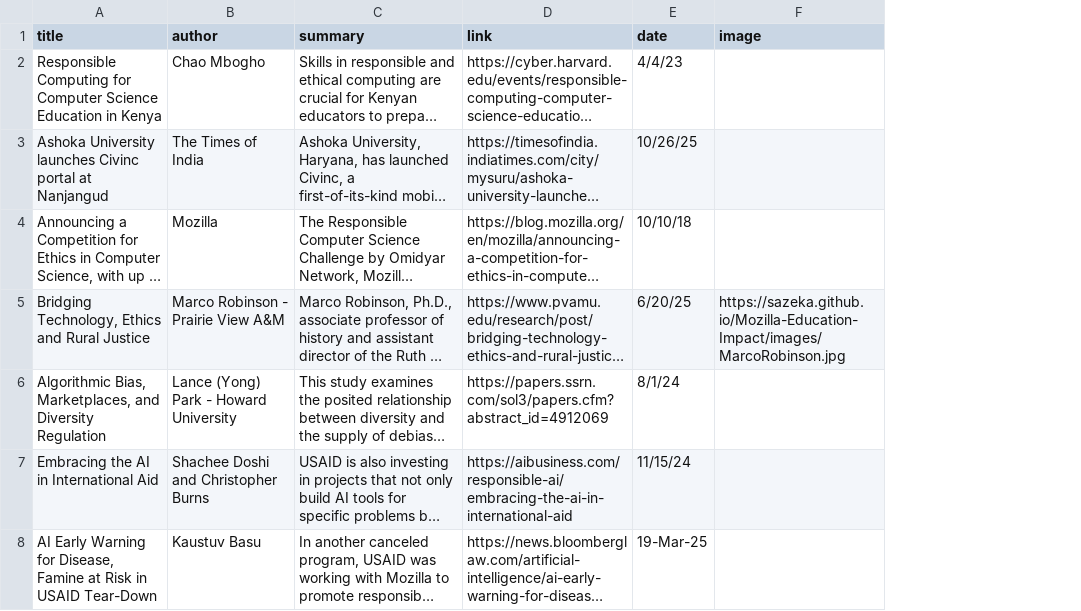
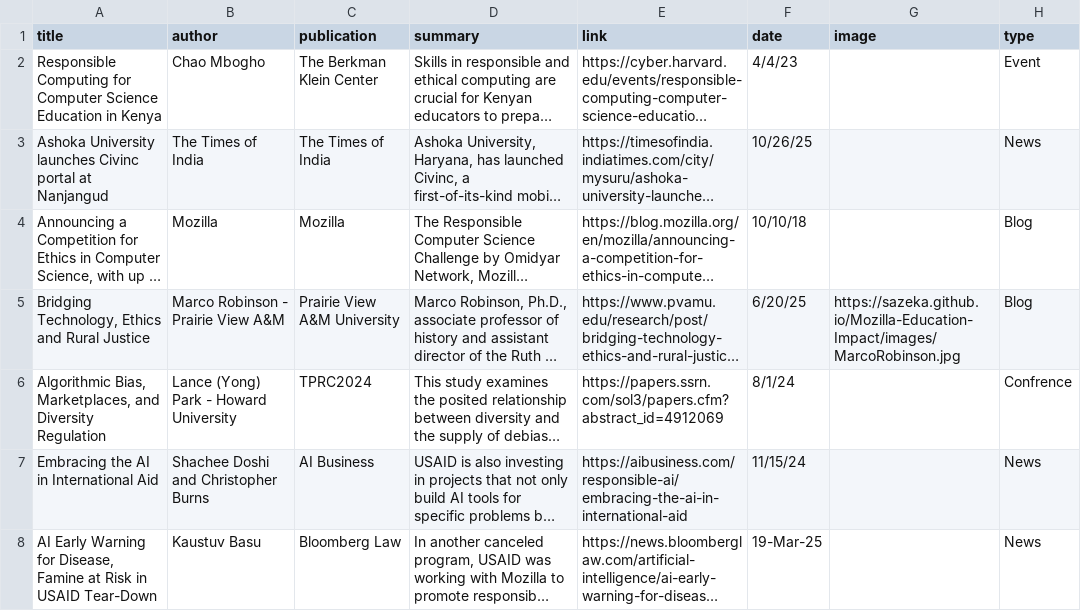
Before and after one commit to sazeka/Mozilla-Education-Impact, a CSV file: dist/data/articles.csv, drawn as a sheet; only a part is shown; long unchanged cells end in …; the diff covers the shown part only; the diff names each change by its address in the sheet, - before the commit and + after, or states it on an @@ line.

Commit message:
Updated articles
Updated the articles, included the publications, and adjusted to make higher.

```diff
--- a/dist/data/articles.csv
+++ b/dist/data/articles.csv
+column C (publication), rows 2-8: The Berkman Klein Center | The Times of India | Mozilla | Prairie View A&M University | TPRC2024 | AI Business | Bloomberg Law
+column H (type), rows 2-8: Event | News | Blog | Blog | Confrence | News | News
```
Also changed, not shown: 2 added rows elsewhere in this file, public/data/articles.csv, 8 other files.
